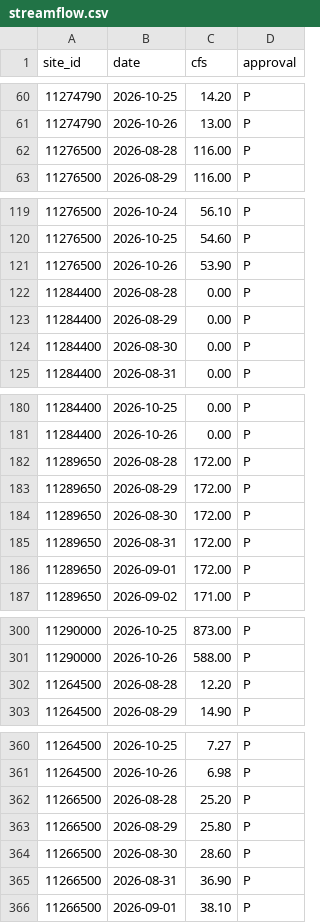
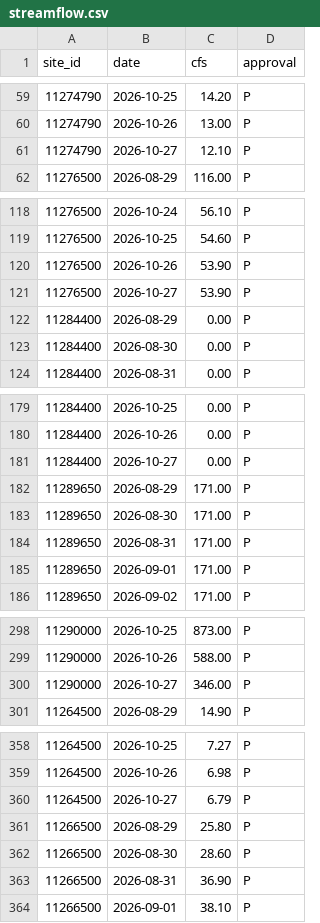
Before and after one commit to bdgroves/sierra-flow-cobol, a CSV file: streamflow.csv, drawn as a sheet; only a part is shown, gaps mark what is left out; the diff covers the shown part only.

```diff
--- a/streamflow.csv
+++ b/streamflow.csv
@@ -61,3 +60,3 @@ site_id,date,cfs,approval
 11274790,2026-10-26,13.00,P
-11276500,2026-08-28,116.00,P
+11274790,2026-10-27,12.10,P
 11276500,2026-08-29,116.00,P
@@ -121,3 +120,3 @@ site_id,date,cfs,approval
 11276500,2026-10-26,53.90,P
-11284400,2026-08-28,0.00,P
+11276500,2026-10-27,53.90,P
 11284400,2026-08-29,0.00,P
@@ -181,7 +180,7 @@ site_id,date,cfs,approval
 11284400,2026-10-26,0.00,P
-11289650,2026-08-28,172.00,P
-11289650,2026-08-29,172.00,P
-11289650,2026-08-30,172.00,P
-11289650,2026-08-31,172.00,P
-11289650,2026-09-01,172.00,P
+11284400,2026-10-27,0.00,P
+11289650,2026-08-29,171.00,P
+11289650,2026-08-30,171.00,P
+11289650,2026-08-31,171.00,P
+11289650,2026-09-01,171.00,P
 11289650,2026-09-02,171.00,P
@@ -301,3 +299,3 @@ site_id,date,cfs,approval
 11290000,2026-10-26,588.00,P
-11264500,2026-08-28,12.20,P
+11290000,2026-10-27,346.00,P
 11264500,2026-08-29,14.90,P
@@ -361,3 +359,3 @@ site_id,date,cfs,approval
 11264500,2026-10-26,6.98,P
-11266500,2026-08-28,25.20,P
+11264500,2026-10-27,6.79,P
 11266500,2026-08-29,25.80,P
```
Also changed, not shown: 2 added rows, 3 removed rows and 27 edited cells elsewhere in this file, results.csv, 2 other files.
